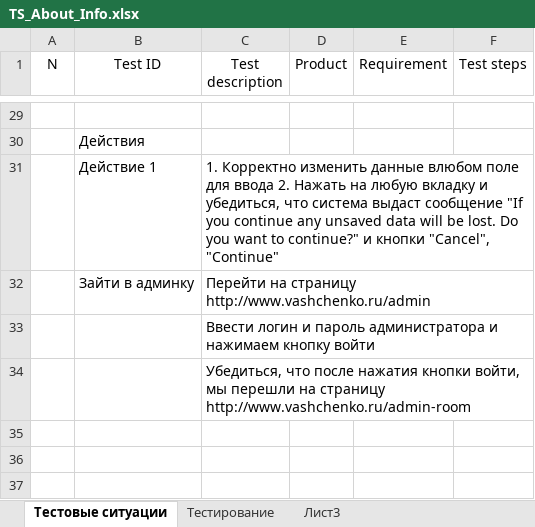
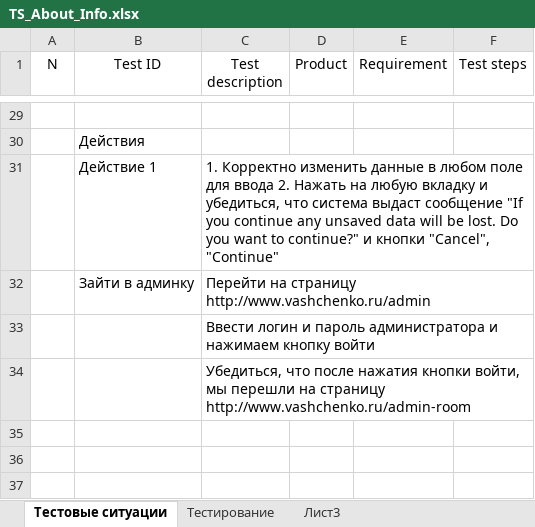
Before and after one commit to los-romka/collective_development, an Excel workbook: Docs/Testing (TES)/Test_Cases/TS_About_Info.xlsx, sheet Тестовые ситуации, drawn as a sheet; only a part is shown, gaps mark what is left out; values as stored, in another font and other column widths than the file's, no borders; charts and pictures and table styles not drawn; the diff names each change by its address in the sheet, - before the commit and + after, or states it on an @@ line.

```diff
--- a/Docs/Testing (TES)/Test_Cases/TS_About_Info.xlsx (sheet Тестовые ситуации)
+++ b/Docs/Testing (TES)/Test_Cases/TS_About_Info.xlsx (sheet Тестовые ситуации)
-C31 (Test description): …изменить данные влюбом поле для…
+C31 (Test description): …изменить данные в любом поле для…
```
Also changed, not shown: sheet Тестирование.
